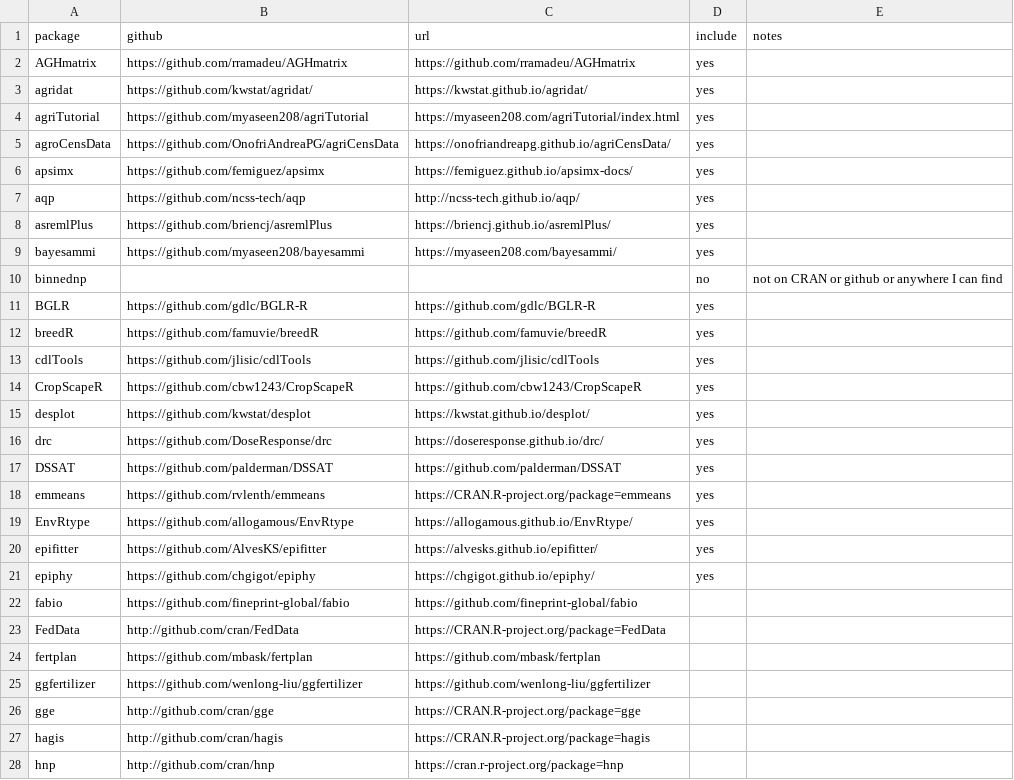
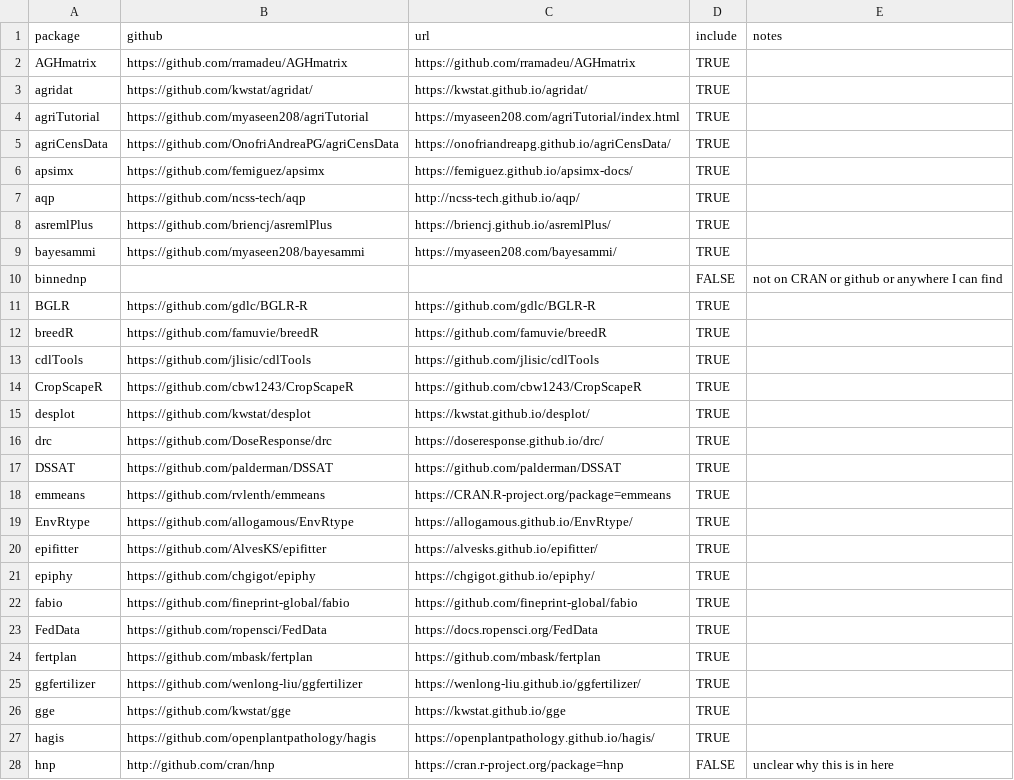
Before and after one commit to IdahoAgStats/universe, a CSV file: packages.csv, drawn as a sheet; only a part is shown; the diff covers the shown part only.

```diff
--- a/packages.csv
+++ b/packages.csv
@@ -1,28 +1,28 @@
 package,github,url,include,notes
-AGHmatrix,https://github.com/rramadeu/AGHmatrix,https://github.com/rramadeu/AGHmatrix,yes,
-agridat,https://github.com/kwstat/agridat/,https://kwstat.github.io/agridat/,yes,
-agriTutorial,https://github.com/myaseen208/agriTutorial,https://myaseen208.com/agriTutorial/index.html,yes,
-agroCensData,https://github.com/OnofriAndreaPG/agriCensData,https://onofriandreapg.github.io/agriCensData/,yes,
-apsimx,https://github.com/femiguez/apsimx,https://femiguez.github.io/apsimx-docs/,yes,
-aqp,https://github.com/ncss-tech/aqp,http://ncss-tech.github.io/aqp/,yes,
-asremlPlus,https://github.com/briencj/asremlPlus,https://briencj.github.io/asremlPlus/,yes,
-bayesammi,https://github.com/myaseen208/bayesammi,https://myaseen208.com/bayesammi/,yes,
-binnednp,,,no,not on CRAN or github or anywhere I can find
-BGLR,https://github.com/gdlc/BGLR-R,https://github.com/gdlc/BGLR-R,yes,
-breedR,https://github.com/famuvie/breedR, https://github.com/famuvie/breedR,yes,
-cdlTools,https://github.com/jlisic/cdlTools,https://github.com/jlisic/cdlTools,yes,
-CropScapeR,https://github.com/cbw1243/CropScapeR,https://github.com/cbw1243/CropScapeR,yes,
-desplot,https://github.com/kwstat/desplot,https://kwstat.github.io/desplot/,yes,
-drc,https://github.com/DoseResponse/drc,https://doseresponse.github.io/drc/,yes,
-DSSAT,https://github.com/palderman/DSSAT,https://github.com/palderman/DSSAT,yes,
-emmeans,https://github.com/rvlenth/emmeans, https://CRAN.R-project.org/package=emmeans,yes,
-EnvRtype,https://github.com/allogamous/EnvRtype,https://allogamous.github.io/EnvRtype/,yes,
-epifitter,https://github.com/AlvesKS/epifitter,https://alvesks.github.io/epifitter/,yes,
-epiphy,https://github.com/chgigot/epiphy,https://chgigot.github.io/epiphy/,yes,
-fabio, https://github.com/fineprint-global/fabio, https://github.com/fineprint-global/fabio,,
-FedData,http://github.com/cran/FedData, https://CRAN.R-project.org/package=FedData,,
-fertplan, https://github.com/mbask/fertplan, https://github.com/mbask/fertplan,,
-ggfertilizer, https://github.com/wenlong-liu/ggfertilizer, https://github.com/wenlong-liu/ggfertilizer,,
-gge,http://github.com/cran/gge, https://CRAN.R-project.org/package=gge ,,
-hagis,http://github.com/cran/hagis, https://CRAN.R-project.org/package=hagis,,
-hnp,http://github.com/cran/hnp, https://cran.r-project.org/package=hnp ,,
+AGHmatrix,https://github.com/rramadeu/AGHmatrix,https://github.com/rramadeu/AGHmatrix,TRUE,
+agridat,https://github.com/kwstat/agridat/,https://kwstat.github.io/agridat/,TRUE,
+agriTutorial,https://github.com/myaseen208/agriTutorial,https://myaseen208.com/agriTutorial/index.html,TRUE,
+agriCensData,https://github.com/OnofriAndreaPG/agriCensData,https://onofriandreapg.github.io/agriCensData/,TRUE,
+apsimx,https://github.com/femiguez/apsimx,https://femiguez.github.io/apsimx-docs/,TRUE,
+aqp,https://github.com/ncss-tech/aqp,http://ncss-tech.github.io/aqp/,TRUE,
+asremlPlus,https://github.com/briencj/asremlPlus,https://briencj.github.io/asremlPlus/,TRUE,
+bayesammi,https://github.com/myaseen208/bayesammi,https://myaseen208.com/bayesammi/,TRUE,
+binnednp,,,FALSE,not on CRAN or github or anywhere I can find
+BGLR,https://github.com/gdlc/BGLR-R,https://github.com/gdlc/BGLR-R,TRUE,
+breedR,https://github.com/famuvie/breedR, https://github.com/famuvie/breedR,TRUE,
+cdlTools,https://github.com/jlisic/cdlTools,https://github.com/jlisic/cdlTools,TRUE,
+CropScapeR,https://github.com/cbw1243/CropScapeR,https://github.com/cbw1243/CropScapeR,TRUE,
+desplot,https://github.com/kwstat/desplot,https://kwstat.github.io/desplot/,TRUE,
+drc,https://github.com/DoseResponse/drc,https://doseresponse.github.io/drc/,TRUE,
+DSSAT,https://github.com/palderman/DSSAT,https://github.com/palderman/DSSAT,TRUE,
+emmeans,https://github.com/rvlenth/emmeans, https://CRAN.R-project.org/package=emmeans,TRUE,
+EnvRtype,https://github.com/allogamous/EnvRtype,https://allogamous.github.io/EnvRtype/,TRUE,
+epifitter,https://github.com/AlvesKS/epifitter,https://alvesks.github.io/epifitter/,TRUE,
+epiphy,https://github.com/chgigot/epiphy,https://chgigot.github.io/epiphy/,TRUE,
+fabio, https://github.com/fineprint-global/fabio, https://github.com/fineprint-global/fabio,TRUE,
+FedData,https://github.com/ropensci/FedData,https://docs.ropensci.org/FedData,TRUE,
+fertplan, https://github.com/mbask/fertplan, https://github.com/mbask/fertplan,TRUE,
+ggfertilizer, https://github.com/wenlong-liu/ggfertilizer,https://wenlong-liu.github.io/ggfertilizer/,TRUE,
+gge,https://github.com/kwstat/gge,https://kwstat.github.io/gge,TRUE,
+hagis,https://github.com/openplantpathology/hagis,https://openplantpathology.github.io/hagis/,TRUE,
+hnp,http://github.com/cran/hnp, https://cran.r-project.org/package=hnp ,FALSE,unclear why this is in here
```
Also changed, not shown: 10 added rows and 85 edited cells elsewhere in this file, 3 other files.
